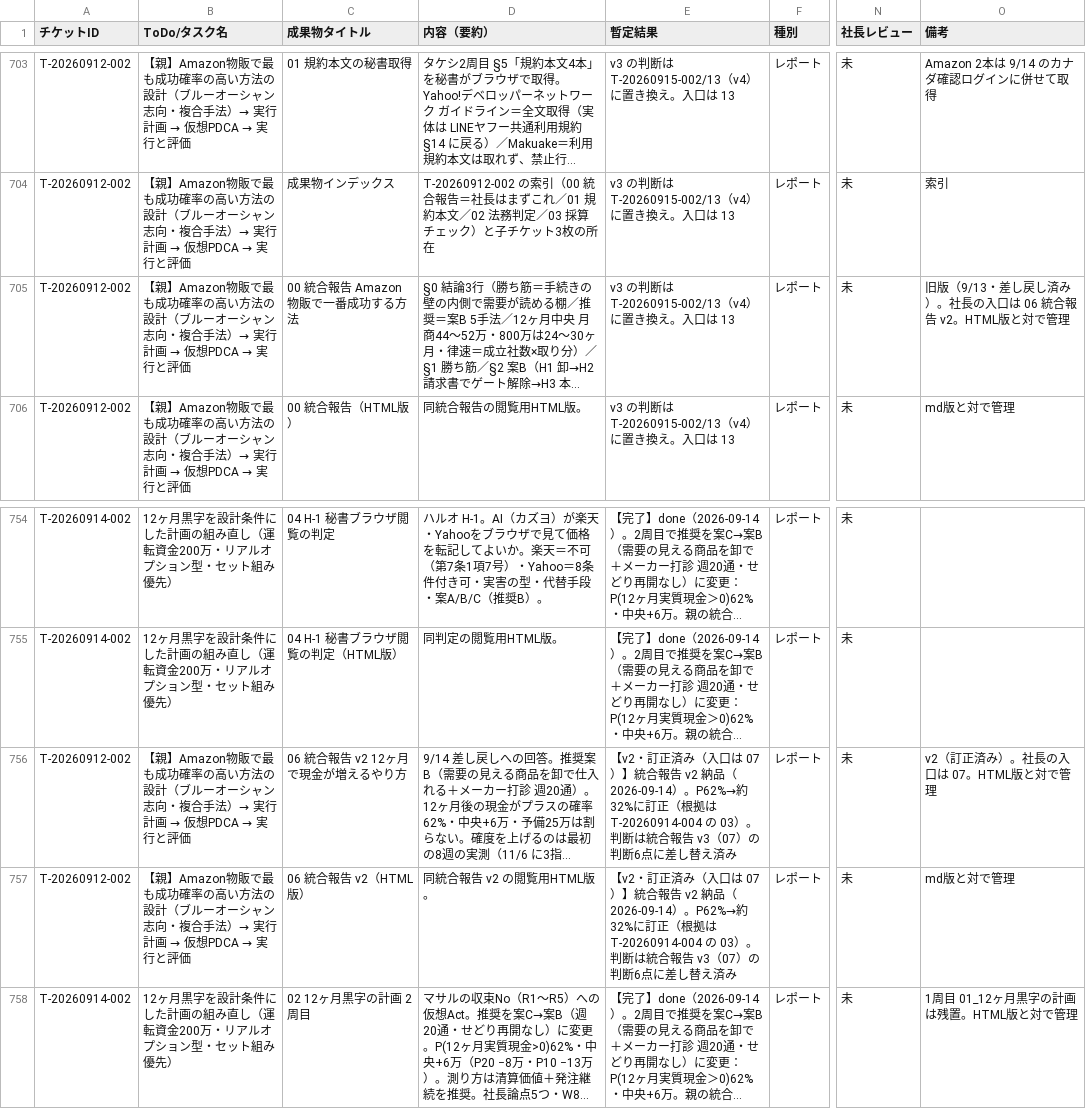
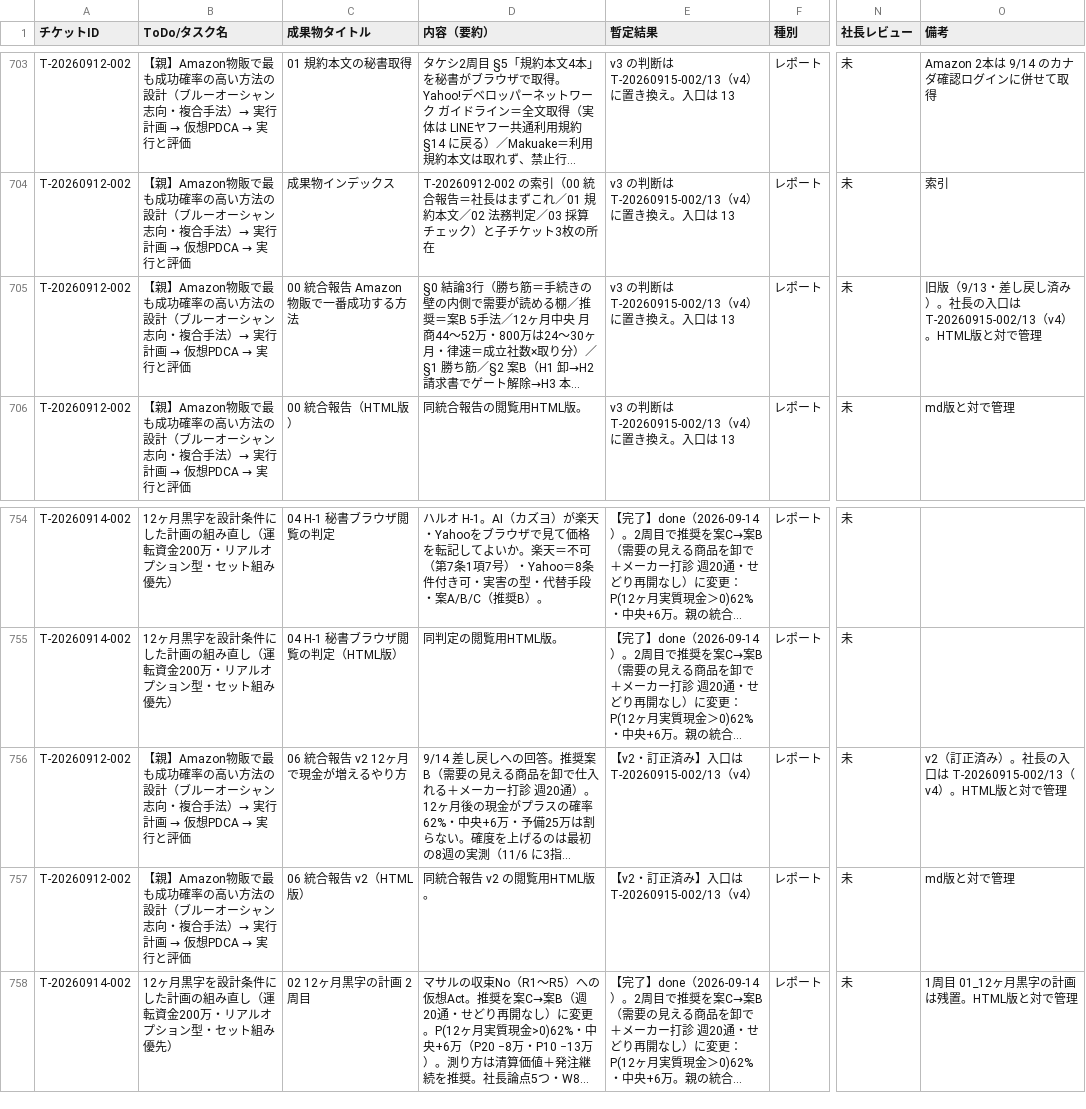
Before and after one commit to Yukinori1018/ai-company-amazon_buppan, a CSV file: workspace/output/deliverables/T-20260601-001/deliverables-catalog.csv, drawn as a sheet; only a part is shown, gaps mark what is left out; long unchanged cells end in …; the diff names each change by its address in the sheet, - before the commit and + after, or states it on an @@ line.

```diff
--- a/workspace/output/deliverables/T-20260601-001/deliverables-catalog.csv
+++ b/workspace/output/deliverables/T-20260601-001/deliverables-catalog.csv
-O705 (備考): …入口は 06 統合報告 v2。HTML版と…
+O705 (備考): …入口は T-20260915-002/13（v4）。HTML版と…
-E756:E757 (暫定結果): …訂正済み（入口は 07）】統合報告 v2 納品（2026-09-14）。P62%→約32%に訂正（根拠は T-20260914-004 の 03）。判断は統合報告 v3（07）の判断6点に差し替え済み
+E756:E757 (暫定結果): …訂正済み】入口は T-20260915-002/13（v4）
-O756 (備考): v2（訂正済み）。社長の入口は 07。HTML版と対で管理
+O756 (備考): v2（訂正済み）。社長の入口は T-20260915-002/13（v4）。HTML版と対で管理
```
